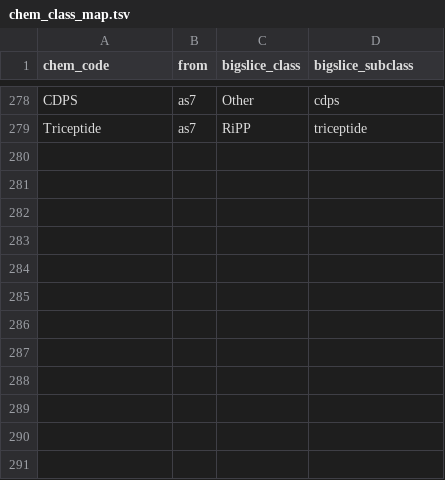
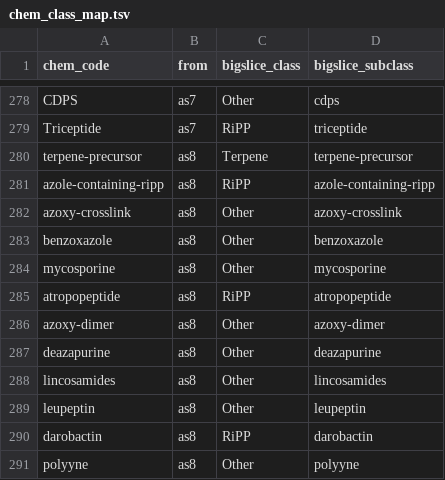
Before and after one commit to zellerlab/CHAMOIS, a TSV file: misc/paper/fig4_screen_evaluation/chem_class_map.tsv, drawn as a sheet; only a part is shown, gaps mark what is left out; the diff names each change by its address in the sheet, - before the commit and + after, or states it on an @@ line.

Commit message:
Update Figure 4 evaluation to use antiSMASH 8.0

```diff
--- a/misc/paper/fig4_screen_evaluation/chem_class_map.tsv
+++ b/misc/paper/fig4_screen_evaluation/chem_class_map.tsv
+row 280: terpene-precursor | as8 | Terpene | terpene-precursor
+row 281: azole-containing-ripp | as8 | RiPP | azole-containing-ripp
+row 282: azoxy-crosslink | as8 | Other | azoxy-crosslink
+row 283: benzoxazole | as8 | Other | benzoxazole
+row 284: mycosporine | as8 | Other | mycosporine
+row 285: atropopeptide | as8 | RiPP | atropopeptide
+row 286: azoxy-dimer | as8 | Other | azoxy-dimer
+row 287: deazapurine | as8 | Other | deazapurine
+row 288: lincosamides | as8 | Other | lincosamides
+row 289: leupeptin | as8 | Other | leupeptin
+row 290: darobactin | as8 | RiPP | darobactin
+row 291: polyyne | as8 | Other | polyyne
```
Also changed, not shown: 1 other file.
